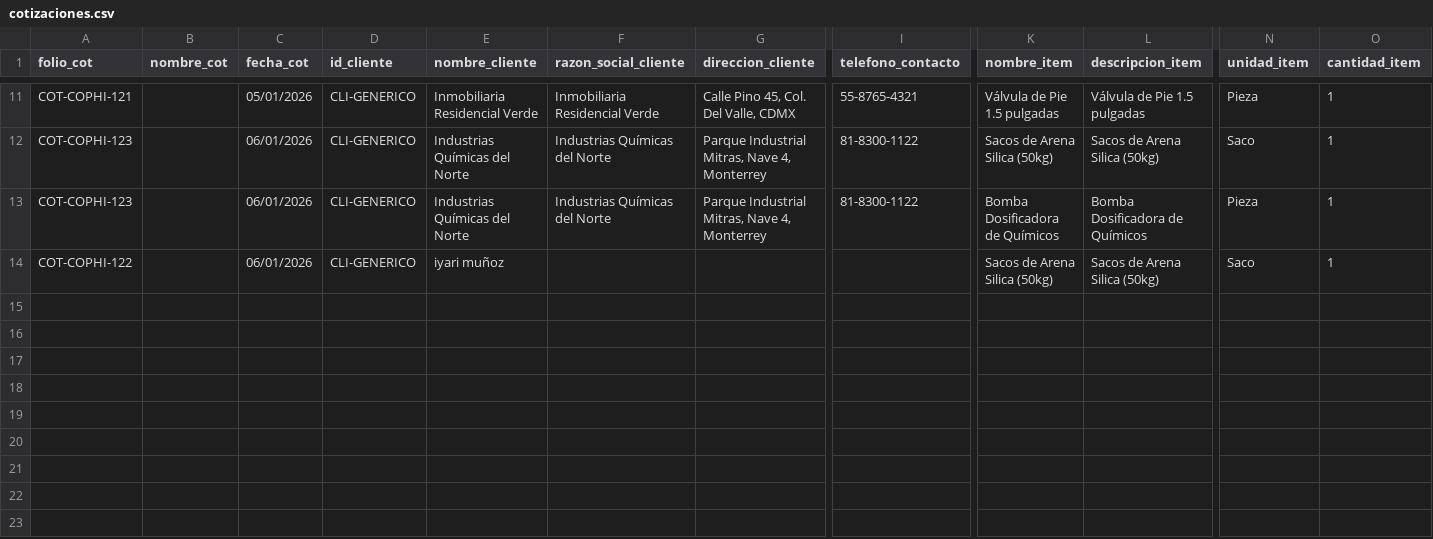
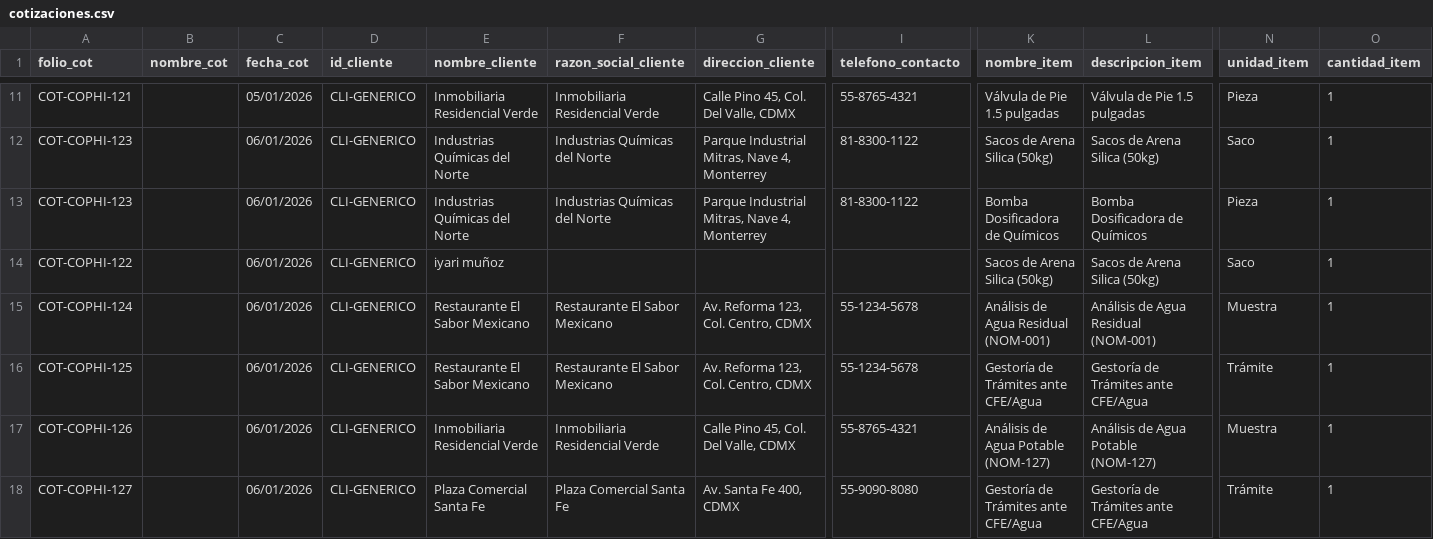
Before and after one commit to iyari02medina/Plantillas, a CSV file: Cotizacion/cotizaciones.csv, drawn as a sheet; only a part is shown, gaps mark what is left out; rows hold the shown columns only; the diff names each change by its address in the sheet, - before the commit and + after, or states it on an @@ line.

Commit message:
las tabla de cotizaciones muestra las cotizaciones de 10 en 10

```diff
--- a/Cotizacion/cotizaciones.csv
+++ b/Cotizacion/cotizaciones.csv
+row 15: COT-COPHI-124 |  | 06/01/2026 | CLI-GENERICO | Restaurante El Sabor Mexicano | Restaurante El Sabor Mexicano | Av. Reforma 123, Col. Centro, CDMX | 55-1234-5678 | Análisis de Agua Residual (NOM-001) | Análisis de Agua Residual (NOM-001) | Muestra | 1
+row 16: COT-COPHI-125 |  | 06/01/2026 | CLI-GENERICO | Restaurante El Sabor Mexicano | Restaurante El Sabor Mexicano | Av. Reforma 123, Col. Centro, CDMX | 55-1234-5678 | Gestoría de Trámites ante CFE/Agua | Gestoría de Trámites ante CFE/Agua | Trámite | 1
+row 17: COT-COPHI-126 |  | 06/01/2026 | CLI-GENERICO | Inmobiliaria Residencial Verde | Inmobiliaria Residencial Verde | Calle Pino 45, Col. Del Valle, CDMX | 55-8765-4321 | Análisis de Agua Potable (NOM-127) | Análisis de Agua Potable (NOM-127) | Muestra | 1
+row 18: COT-COPHI-127 |  | 06/01/2026 | CLI-GENERICO | Plaza Comercial Santa Fe | Plaza Comercial Santa Fe | Av. Santa Fe 400, CDMX | 55-9090-8080 | Gestoría de Trámites ante CFE/Agua | Gestoría de Trámites ante CFE/Agua | Trámite | 1
```
Also changed, not shown: 3 other files.
